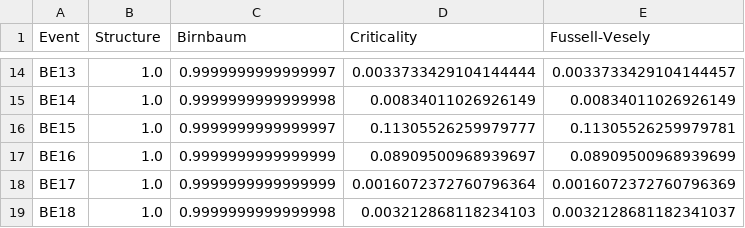
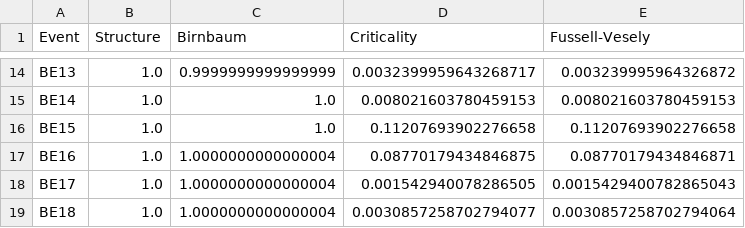
Before and after one commit to omarstfa/PyFTE, a CSV file: importance_factors_sorted.csv, drawn as a sheet; only a part is shown, gaps mark what is left out; the diff covers the shown part only; the diff names each change by its address in the sheet, - before the commit and + after, or states it on an @@ line.

```diff
--- a/importance_factors_sorted.csv
+++ b/importance_factors_sorted.csv
-C14 (Birnbaum): 0.9999999999999997
+C14 (Birnbaum): 0.9999999999999999
-D14 (Criticality): 0.0033733429104144444
+D14 (Criticality): 0.0032399959643268717
-E14 (Fussell-Vesely): 0.0033733429104144457
+E14 (Fussell-Vesely): 0.003239995964326872
-C15 (Birnbaum): 0.9999999999999998
+C15 (Birnbaum): 1.0
-D15 (Criticality): 0.00834011026926149
+D15 (Criticality): 0.008021603780459153
-E15 (Fussell-Vesely): 0.00834011026926149
+E15 (Fussell-Vesely): 0.008021603780459153
-C16 (Birnbaum): 0.9999999999999997
+C16 (Birnbaum): 1.0
-D16 (Criticality): 0.11305526259979777
+D16 (Criticality): 0.11207693902276658
-E16 (Fussell-Vesely): 0.11305526259979781
+E16 (Fussell-Vesely): 0.11207693902276658
-C17:C18 (Birnbaum): 0.9999999999999999
+C17:C18 (Birnbaum): 1.0000000000000004
-D17 (Criticality): 0.08909500968939697
+D17 (Criticality): 0.08770179434846875
-E17 (Fussell-Vesely): 0.08909500968939699
+E17 (Fussell-Vesely): 0.08770179434846871
-D18 (Criticality): 0.0016072372760796364
+D18 (Criticality): 0.001542940078286505
-E18 (Fussell-Vesely): 0.0016072372760796369
+E18 (Fussell-Vesely): 0.0015429400782865043
-C19 (Birnbaum): 0.9999999999999998
+C19 (Birnbaum): 1.0000000000000004
-D19 (Criticality): 0.003212868118234103
+D19 (Criticality): 0.0030857258702794077
-E19 (Fussell-Vesely): 0.0032128681182341037
+E19 (Fussell-Vesely): 0.0030857258702794064
```
Also changed, not shown: 34 edited cells elsewhere in this file, reliability_metrics_sorted.csv, 8 other files.
